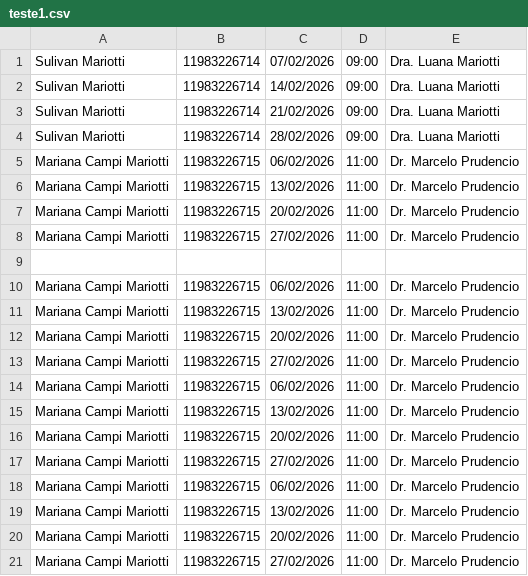
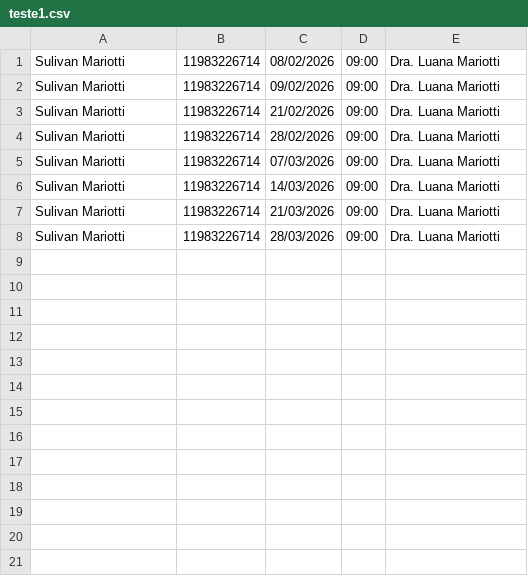
Before and after one commit to SulivanMariotti/lembrete-psi, a CSV file: teste1.csv, drawn as a sheet.

```diff
--- a/teste1.csv
+++ b/teste1.csv
@@ -1,21 +1,8 @@
-Sulivan Mariotti;11983226714;07/02/2026;09:00;Dra. Luana Mariotti
-Sulivan Mariotti;11983226714;14/02/2026;09:00;Dra. Luana Mariotti
+Sulivan Mariotti;11983226714;08/02/2026;09:00;Dra. Luana Mariotti
+Sulivan Mariotti;11983226714;09/02/2026;09:00;Dra. Luana Mariotti
 Sulivan Mariotti;11983226714;21/02/2026;09:00;Dra. Luana Mariotti
 Sulivan Mariotti;11983226714;28/02/2026;09:00;Dra. Luana Mariotti
-Mariana Campi Mariotti;11983226715;06/02/2026;11:00;Dr. Marcelo Prudencio
-Mariana Campi Mariotti;11983226715;13/02/2026;11:00;Dr. Marcelo Prudencio
-Mariana Campi Mariotti;11983226715;20/02/2026;11:00;Dr. Marcelo Prudencio
-Mariana Campi Mariotti;11983226715;27/02/2026;11:00;Dr. Marcelo Prudencio
-;;;;
-Mariana Campi Mariotti;11983226715;06/02/2026;11:00;Dr. Marcelo Prudencio
-Mariana Campi Mariotti;11983226715;13/02/2026;11:00;Dr. Marcelo Prudencio
-Mariana Campi Mariotti;11983226715;20/02/2026;11:00;Dr. Marcelo Prudencio
-Mariana Campi Mariotti;11983226715;27/02/2026;11:00;Dr. Marcelo Prudencio
-Mariana Campi Mariotti;11983226715;06/02/2026;11:00;Dr. Marcelo Prudencio
-Mariana Campi Mariotti;11983226715;13/02/2026;11:00;Dr. Marcelo Prudencio
-Mariana Campi Mariotti;11983226715;20/02/2026;11:00;Dr. Marcelo Prudencio
-Mariana Campi Mariotti;11983226715;27/02/2026;11:00;Dr. Marcelo Prudencio
-Mariana Campi Mariotti;11983226715;06/02/2026;11:00;Dr. Marcelo Prudencio
-Mariana Campi Mariotti;11983226715;13/02/2026;11:00;Dr. Marcelo Prudencio
-Mariana Campi Mariotti;11983226715;20/02/2026;11:00;Dr. Marcelo Prudencio
-Mariana Campi Mariotti;11983226715;27/02/2026;11:00;Dr. Marcelo Prudencio
+Sulivan Mariotti;11983226714;07/03/2026;09:00;Dra. Luana Mariotti
+Sulivan Mariotti;11983226714;14/03/2026;09:00;Dra. Luana Mariotti
+Sulivan Mariotti;11983226714;21/03/2026;09:00;Dra. Luana Mariotti
+Sulivan Mariotti;11983226714;28/03/2026;09:00;Dra. Luana Mariotti
```
Also changed, not shown: 8 other files.
